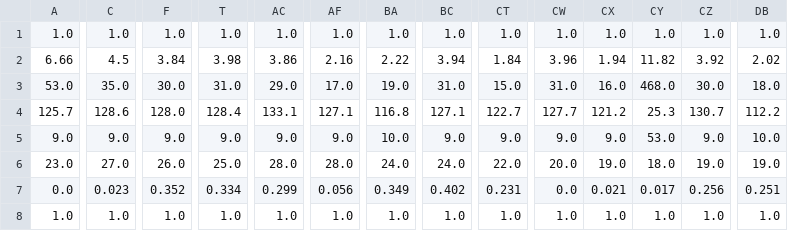
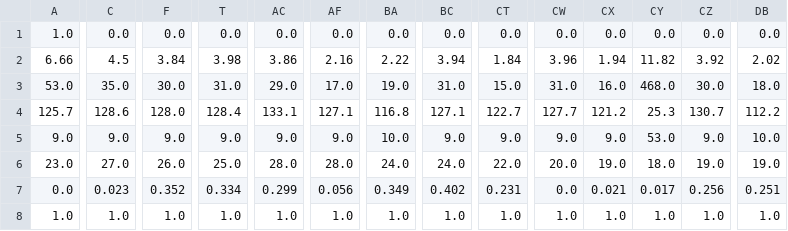
Before and after one commit to Emanz93/PIClassifier, a CSV file: data/p_03_04_nava_04/Matricione.csv, drawn as a sheet; only a part is shown, gaps mark what is left out; the diff covers the shown part only; the diff names each change by its address in the sheet, - before the commit and + after, or states it on an @@ line.

```diff
--- a/data/p_03_04_nava_04/Matricione.csv
+++ b/data/p_03_04_nava_04/Matricione.csv
-C1: 1.0
+C1: 0.0
-F1: 1.0
+F1: 0.0
-T1: 1.0
+T1: 0.0
-AC1: 1.0
+AC1: 0.0
-AF1: 1.0
+AF1: 0.0
-BA1: 1.0
+BA1: 0.0
-BC1: 1.0
+BC1: 0.0
-CT1: 1.0
+CT1: 0.0
-CW1: 1.0
+CW1: 0.0
-CX1: 1.0
+CX1: 0.0
-CY1: 1.0
+CY1: 0.0
-CZ1: 1.0
+CZ1: 0.0
-DB1: 1.0
+DB1: 0.0
```
Also changed, not shown: 4 edited cells elsewhere in this file, data/p_03_04_nava_04/Curve_Eadi.csv, 1 other file.
